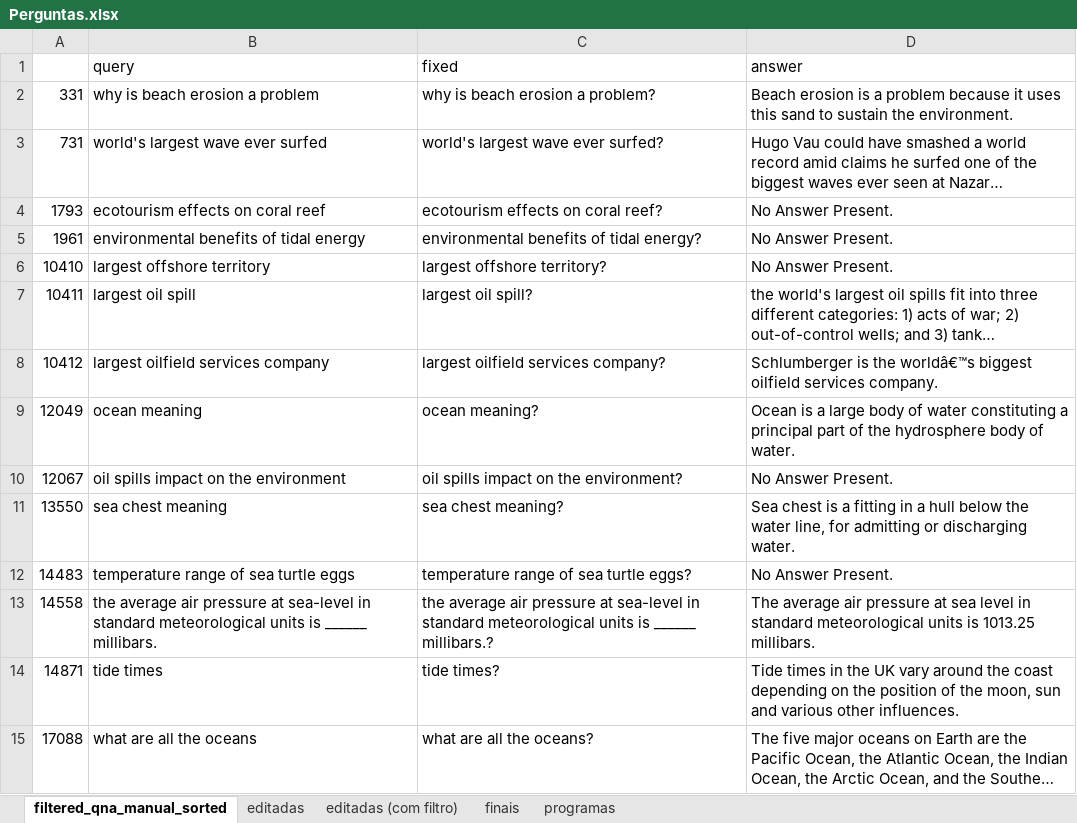
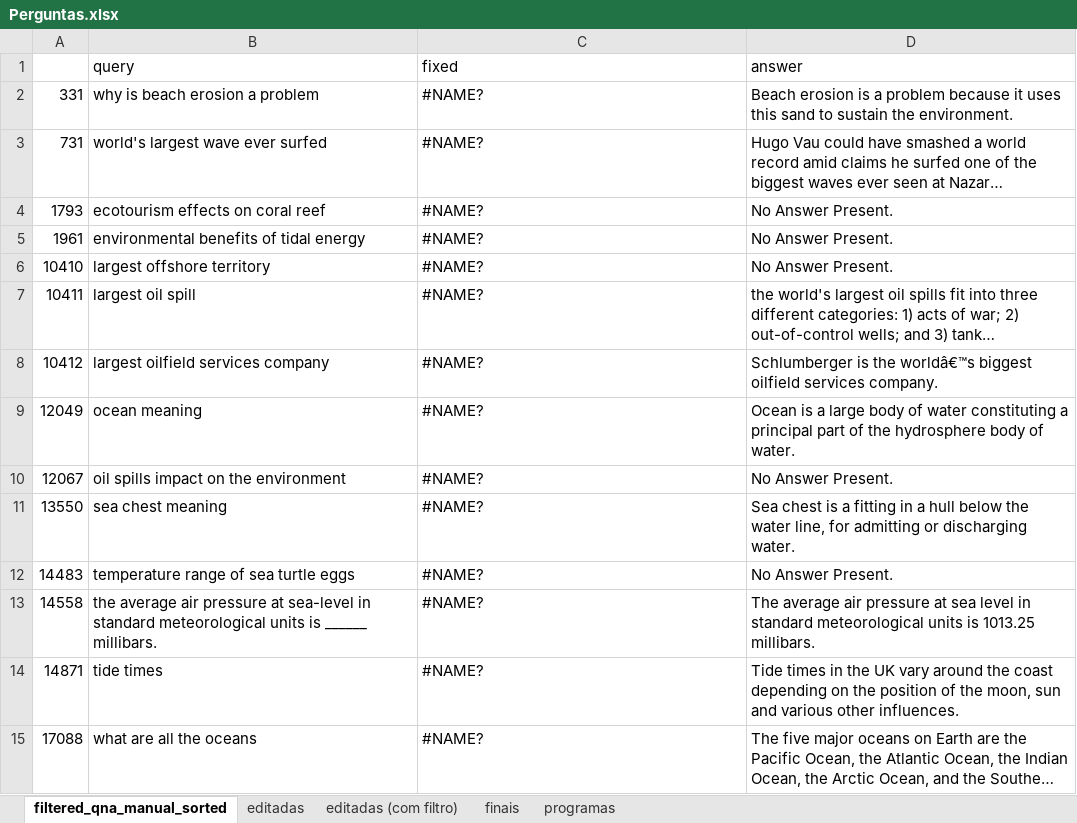
Before and after one commit to VictBenito/chatbot-Victor-Paulo, an Excel workbook: results/Perguntas.xlsx, sheet filtered_qna_manual_sorted, drawn as a sheet; only a part is shown; long unchanged cells end in …; values as stored, in another font and other column widths than the file's, no cell formats; the diff covers the shown part only; the diff names each change by its address in the sheet, - before the commit and + after, or states it on an @@ line.

```diff
--- a/results/Perguntas.xlsx (sheet filtered_qna_manual_sorted)
+++ b/results/Perguntas.xlsx (sheet filtered_qna_manual_sorted)
-C2 (fixed): why is beach erosion a problem?
+C2 (fixed): #NAME?
-C3 (fixed): world's largest wave ever surfed?
+C3 (fixed): #NAME?
-C4 (fixed): ecotourism effects on coral reef?
+C4 (fixed): #NAME?
-C5 (fixed): environmental benefits of tidal energy?
+C5 (fixed): #NAME?
-C6 (fixed): largest offshore territory?
+C6 (fixed): #NAME?
-C7 (fixed): largest oil spill?
+C7 (fixed): #NAME?
-C8 (fixed): largest oilfield services company?
+C8 (fixed): #NAME?
-C9 (fixed): ocean meaning?
+C9 (fixed): #NAME?
-C10 (fixed): oil spills impact on the environment?
+C10 (fixed): #NAME?
-C11 (fixed): sea chest meaning?
+C11 (fixed): #NAME?
-C12 (fixed): temperature range of sea turtle eggs?
+C12 (fixed): #NAME?
-C13 (fixed): the average air pressure at sea-level in standard meteorological units is ______ millibars.?
+C13 (fixed): #NAME?
-C14 (fixed): tide times?
+C14 (fixed): #NAME?
-C15 (fixed): what are all the oceans?
+C15 (fixed): #NAME?
```
Also changed, not shown: 509 edited cells elsewhere in this sheet, sheet finais, sheet programas, cell formats, formulas that keep their value, 4 other files.
